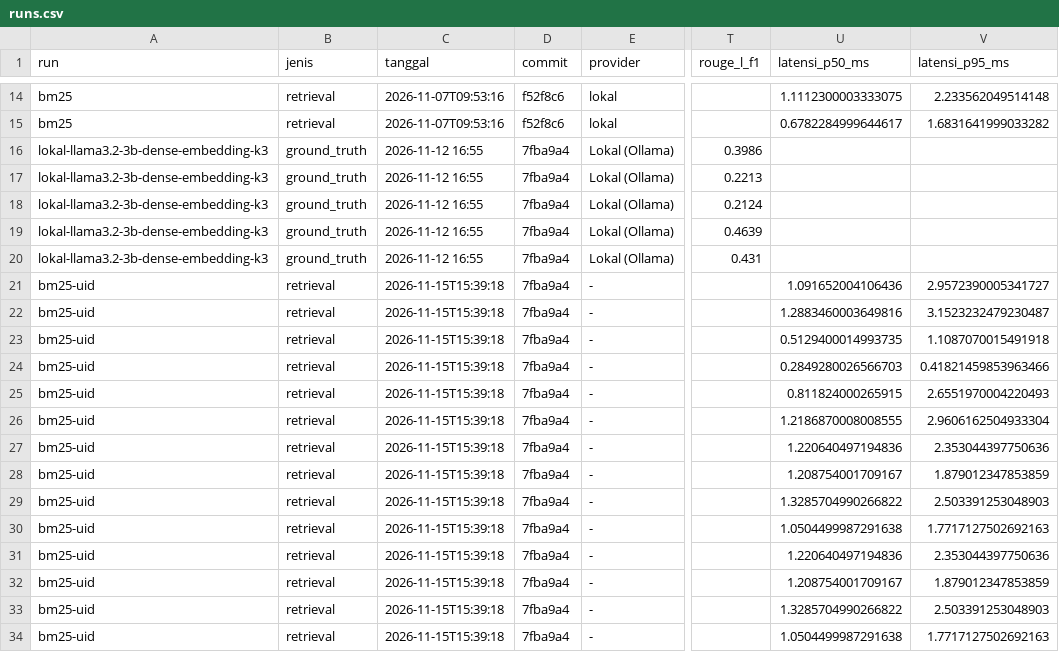
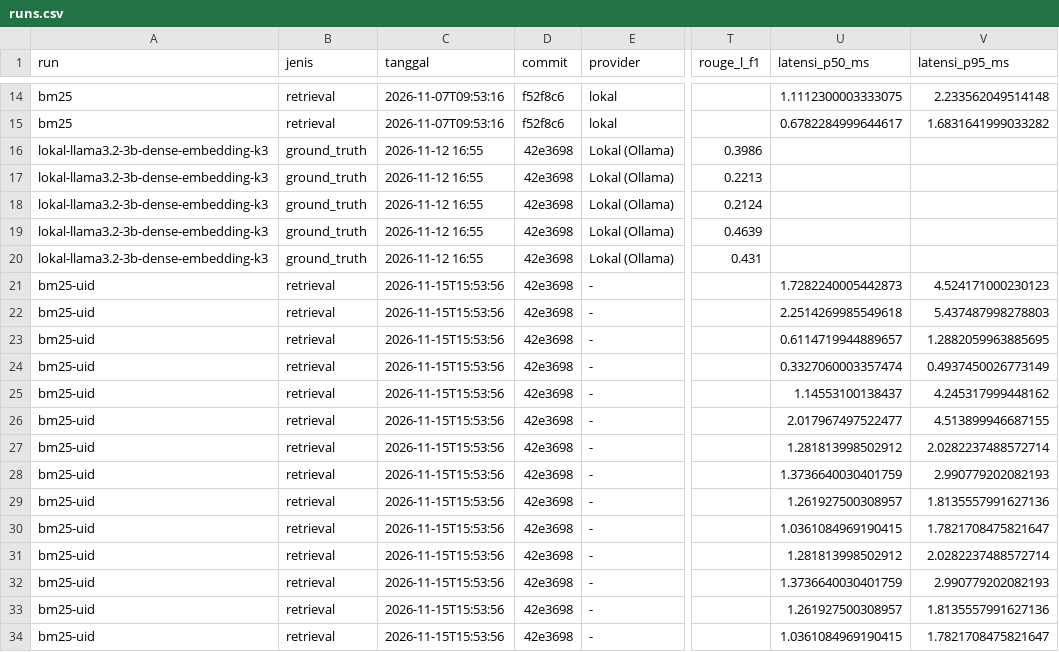
Before and after one commit to Primarizki21/FTMM_Compass_chatbot_eval, a CSV file: docs/ledger/runs.csv, drawn as a sheet; only a part is shown, gaps mark what is left out; the diff covers the shown part only; the diff names each change by its address in the sheet, - before the commit and + after, or states it on an @@ line.

```diff
--- a/docs/ledger/runs.csv
+++ b/docs/ledger/runs.csv
-D16:D34 (commit): 7fba9a4
+D16:D34 (commit): 42e3698
-C21:C34 (tanggal): 2026-11-15T15:39:18
+C21:C34 (tanggal): 2026-11-15T15:53:56
-U21 (latensi_p50_ms): 1.091652004106436
+U21 (latensi_p50_ms): 1.7282240005442873
-V21 (latensi_p95_ms): 2.9572390005341727
+V21 (latensi_p95_ms): 4.524171000230123
-U22 (latensi_p50_ms): 1.2883460003649816
+U22 (latensi_p50_ms): 2.2514269985549618
-V22 (latensi_p95_ms): 3.1523232479230487
+V22 (latensi_p95_ms): 5.437487998278803
-U23 (latensi_p50_ms): 0.5129400014993735
+U23 (latensi_p50_ms): 0.6114719944889657
-V23 (latensi_p95_ms): 1.1087070015491918
+V23 (latensi_p95_ms): 1.2882059963885695
-U24 (latensi_p50_ms): 0.2849280026566703
+U24 (latensi_p50_ms): 0.3327060003357474
-V24 (latensi_p95_ms): 0.41821459853963466
+V24 (latensi_p95_ms): 0.4937450026773149
-U25 (latensi_p50_ms): 0.811824000265915
+U25 (latensi_p50_ms): 1.14553100138437
-V25 (latensi_p95_ms): 2.6551970004220493
+V25 (latensi_p95_ms): 4.245317999448162
-U26 (latensi_p50_ms): 1.2186870008008555
+U26 (latensi_p50_ms): 2.017967497522477
-V26 (latensi_p95_ms): 2.9606162504933304
+V26 (latensi_p95_ms): 4.513899946687155
-U27 (latensi_p50_ms): 1.220640497194836
+U27 (latensi_p50_ms): 1.281813998502912
-V27 (latensi_p95_ms): 2.353044397750636
+V27 (latensi_p95_ms): 2.0282237488572714
-U28 (latensi_p50_ms): 1.208754001709167
+U28 (latensi_p50_ms): 1.3736640030401759
-V28 (latensi_p95_ms): 1.879012347853859
+V28 (latensi_p95_ms): 2.990779202082193
-U29 (latensi_p50_ms): 1.3285704990266822
+U29 (latensi_p50_ms): 1.261927500308957
-V29 (latensi_p95_ms): 2.503391253048903
+V29 (latensi_p95_ms): 1.8135557991627136
-U30 (latensi_p50_ms): 1.0504499987291638
+U30 (latensi_p50_ms): 1.0361084969190415
-V30 (latensi_p95_ms): 1.7717127502692163
+V30 (latensi_p95_ms): 1.7821708475821647
-U31 (latensi_p50_ms): 1.220640497194836
+U31 (latensi_p50_ms): 1.281813998502912
-V31 (latensi_p95_ms): 2.353044397750636
+V31 (latensi_p95_ms): 2.0282237488572714
-U32 (latensi_p50_ms): 1.208754001709167
+U32 (latensi_p50_ms): 1.3736640030401759
-V32 (latensi_p95_ms): 1.879012347853859
+V32 (latensi_p95_ms): 2.990779202082193
-U33 (latensi_p50_ms): 1.3285704990266822
+U33 (latensi_p50_ms): 1.261927500308957
-V33 (latensi_p95_ms): 2.503391253048903
+V33 (latensi_p95_ms): 1.8135557991627136
-U34 (latensi_p50_ms): 1.0504499987291638
+U34 (latensi_p50_ms): 1.0361084969190415
-V34 (latensi_p95_ms): 1.7717127502692163
+V34 (latensi_p95_ms): 1.7821708475821647
```
Also changed, not shown: 112 edited cells elsewhere in this file, 1 other file.
